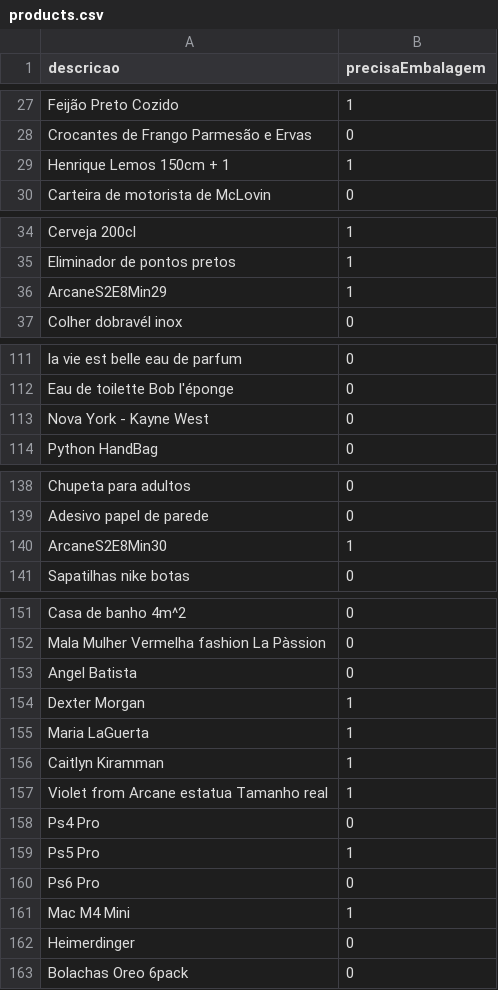
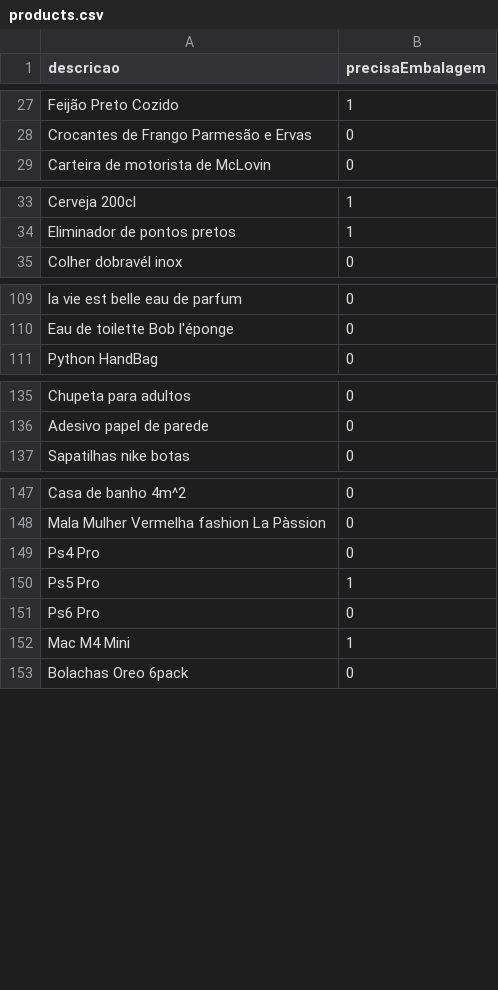
Before and after one commit to AndreGuerra20/ProjetoDAE, a CSV file: pmei/src/main/resources/products.csv, drawn as a sheet; only a part is shown, gaps mark what is left out; the diff names each change by its address in the sheet, - before the commit and + after, or states it on an @@ line.

Commit message:
Update products.csv

```diff
--- a/pmei/src/main/resources/products.csv
+++ b/pmei/src/main/resources/products.csv
-row 29: Henrique Lemos 150cm + 1 | 1
-row 36: ArcaneS2E8Min29 | 1
-row 113: Nova York - Kayne West | 0
-row 140: ArcaneS2E8Min30 | 1
-row 153: Angel Batista | 0
-row 154: Dexter Morgan | 1
-row 155: Maria LaGuerta | 1
-row 156: Caitlyn Kiramman | 1
-row 157: Violet from Arcane estatua Tamanho real | 1
-row 162: Heimerdinger | 0
```
